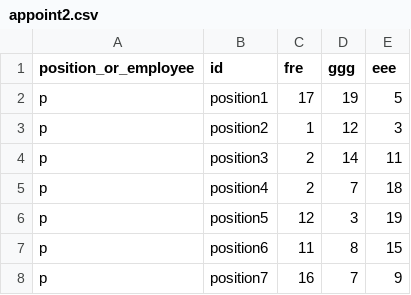
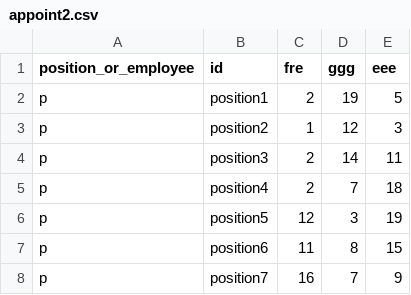
Before and after one commit to dkrivaa/appointments, a CSV file: appoint2.csv, drawn as a sheet; only a part is shown.

Commit message:
Matching preferences of managers and employees regarding appointments

```diff
--- a/appoint2.csv
+++ b/appoint2.csv
@@ -1,3 +1,3 @@
 position_or_employee,id,fre,ggg,eee
-p,position1,17,19,5
+p,position1,2,19,5
 p,position2,1,12,3
```
Also changed, not shown: 1 other file.
